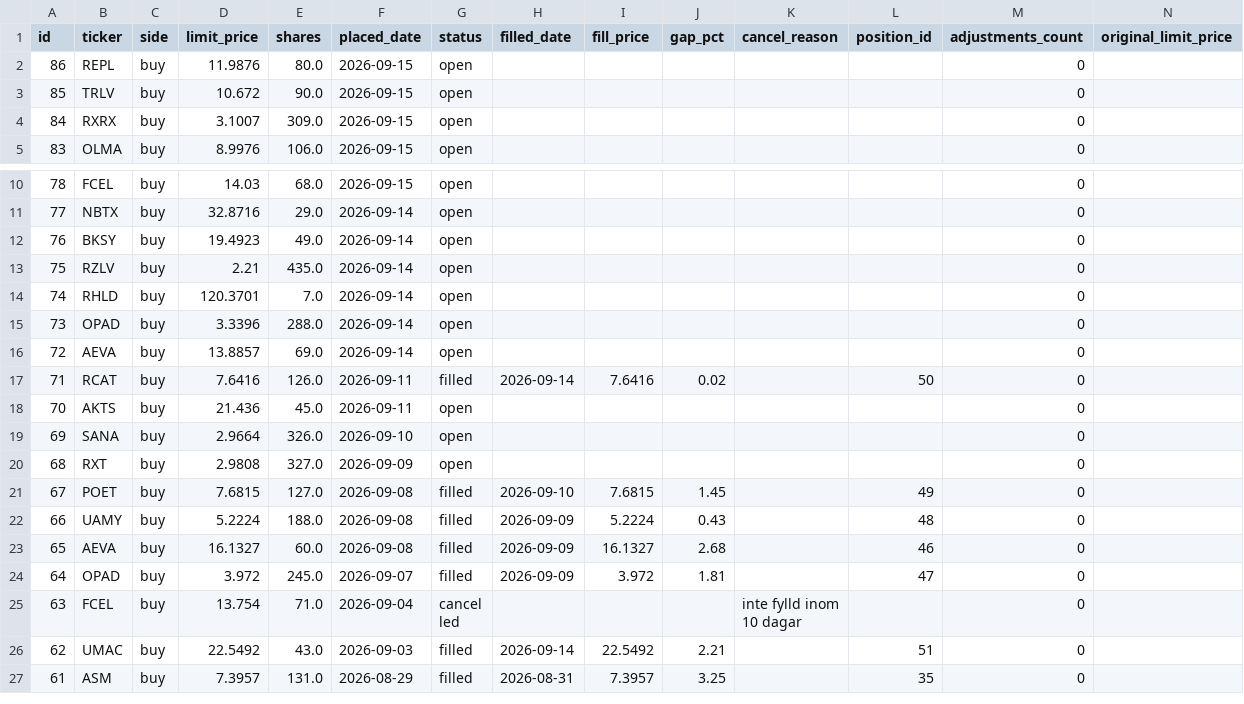
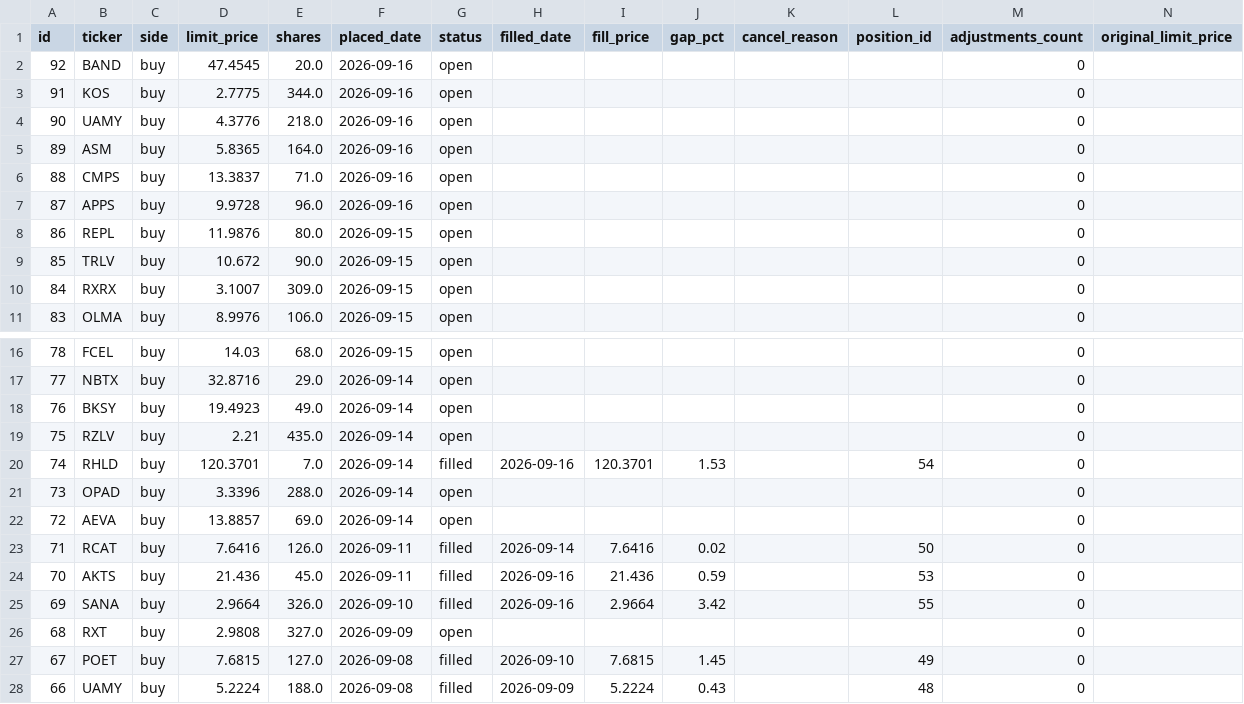
Before and after one commit to benjaminneilan16/small-cap, a CSV file: reports/orders_us.csv, drawn as a sheet; only a part is shown, gaps mark what is left out; the shorter side is filled out with more unchanged rows.

```diff
--- a/reports/orders_us.csv
+++ b/reports/orders_us.csv
@@ -1,2 +1,8 @@
 id,ticker,side,limit_price,shares,placed_date,status,filled_date,fill_price,gap_pct,cancel_reason,position_id,adjustments_count,original_limit_price
+92,BAND,buy,47.4545,20.0,2026-09-16,open,,,,,,0,
+91,KOS,buy,2.7775,344.0,2026-09-16,open,,,,,,0,
+90,UAMY,buy,4.3776,218.0,2026-09-16,open,,,,,,0,
+89,ASM,buy,5.8365,164.0,2026-09-16,open,,,,,,0,
+88,CMPS,buy,13.3837,71.0,2026-09-16,open,,,,,,0,
+87,APPS,buy,9.9728,96.0,2026-09-16,open,,,,,,0,
 86,REPL,buy,11.9876,80.0,2026-09-15,open,,,,,,0,
@@ -13,3 +19,3 @@ id,ticker,side,limit_price,shares,placed_date,status,filled_date,fill_price,gap_
 75,RZLV,buy,2.21,435.0,2026-09-14,open,,,,,,0,
-74,RHLD,buy,120.3701,7.0,2026-09-14,open,,,,,,0,
+74,RHLD,buy,120.3701,7.0,2026-09-14,filled,2026-09-16,120.3701,1.53,,54,0,
 73,OPAD,buy,3.3396,288.0,2026-09-14,open,,,,,,0,
@@ -17,4 +23,4 @@ id,ticker,side,limit_price,shares,placed_date,status,filled_date,fill_price,gap_
 71,RCAT,buy,7.6416,126.0,2026-09-11,filled,2026-09-14,7.6416,0.02,,50,0,
-70,AKTS,buy,21.436,45.0,2026-09-11,open,,,,,,0,
-69,SANA,buy,2.9664,326.0,2026-09-10,open,,,,,,0,
+70,AKTS,buy,21.436,45.0,2026-09-11,filled,2026-09-16,21.436,0.59,,53,0,
+69,SANA,buy,2.9664,326.0,2026-09-10,filled,2026-09-16,2.9664,3.42,,55,0,
 68,RXT,buy,2.9808,327.0,2026-09-09,open,,,,,,0,
```
Also changed, not shown: reports/positions_us.csv, 3 other files.
